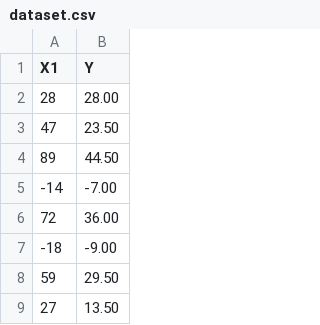
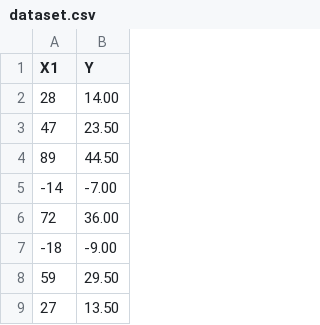
Before and after one commit to Gugodin/RedNeuronal, a CSV file: dataset.csv, drawn as a sheet; only a part is shown.

```diff
--- a/dataset.csv
+++ b/dataset.csv
@@ -1,3 +1,3 @@
 X1,Y
-28,28.00
+28,14.00
 47,23.50
```
Also changed, not shown: 1 other file.
